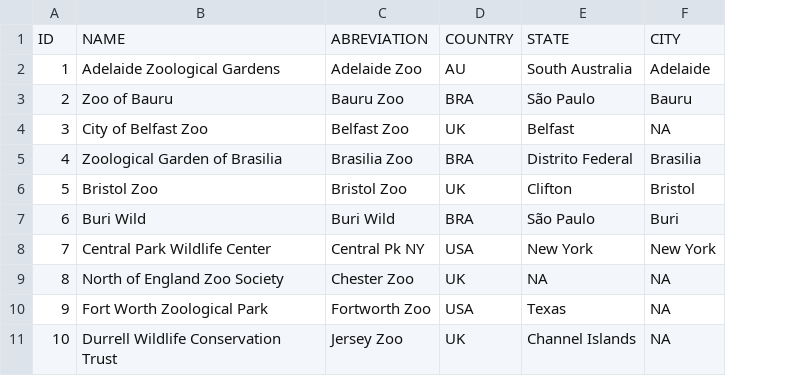
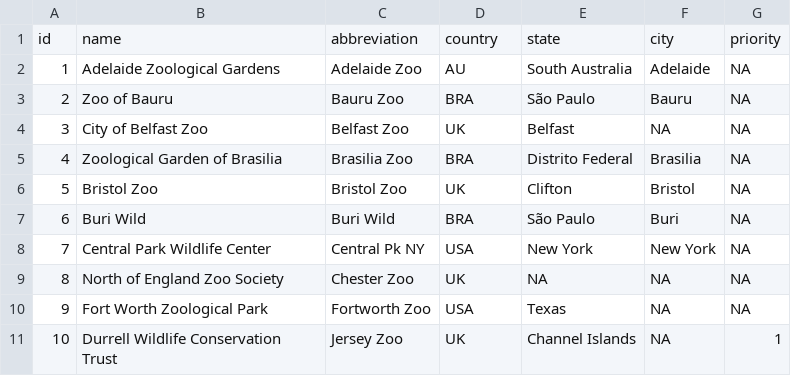
Before and after one commit to wesllews/LabBMC, a CSV file: Inserts/institute/institute.csv, drawn as a sheet; only a part is shown; removed rows and columns are numbered as before the commit, all else as after; the diff names each change by its address in the sheet, - before the commit and + after, or states it on an @@ line.

```diff
--- a/Inserts/institute/institute.csv
+++ b/Inserts/institute/institute.csv
+column G, rows 2-11: NA | NA | NA | NA | NA | NA | NA | NA | NA | 1
-row 1: ID | NAME | ABREVIATION | COUNTRY | STATE | CITY
+row 1: id | name | abbreviation | country | state | city | priority
```
Also changed, not shown: Dados/BLT.csv, Inserts/locus/locus.csv, 37 other files.
